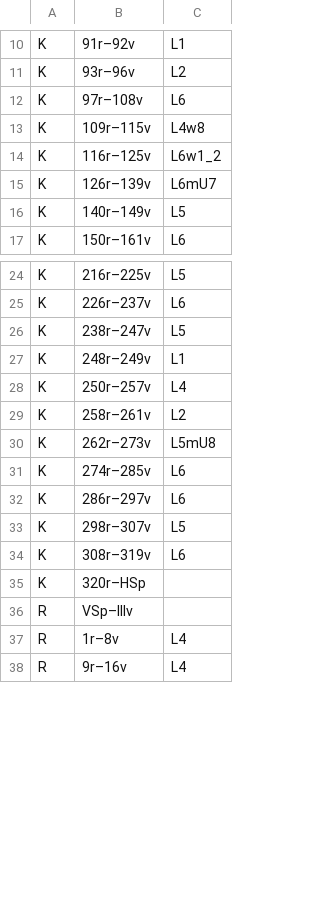
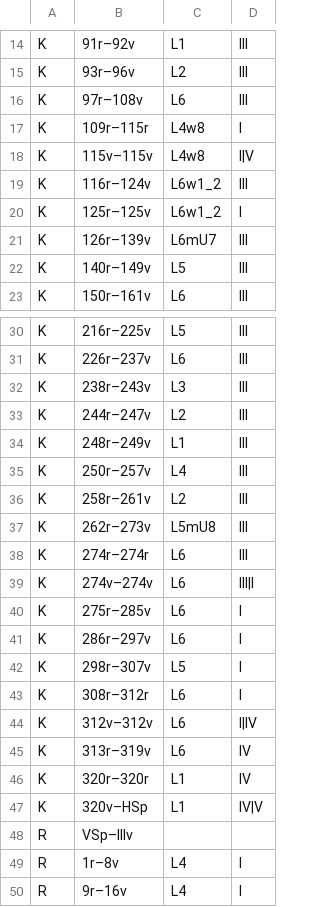
Before and after one commit to paginagmbh/parzival, a CSV file: metadata/quires.csv, drawn as a sheet; only a part is shown, gaps mark what is left out; addresses are those after the commit; the diff covers the shown part only; the diff names each change by its address in the sheet, - before the commit and + after, or states it on an @@ line.

Commit message:
Add hands to quire table

```diff
--- a/metadata/quires.csv
+++ b/metadata/quires.csv
+column D, rows 14-17: III | III | III | I; row 19: III; rows 21-23: all III; rows 30-32: all III; rows 34-37: all III; rows 40-43: all I; rows 47-50: IV|V |  | I | I
-B17: 109r–115v
+B17: 109r–115r
+row 18: K | 115v–115v | L4w8 | I|V
-B19: 116r–125v
+B19: 116r–124v
+row 20: K | 125r–125v | L6w1_2 | I
-B32: 238r–247v
+B32: 238r–243v
-C32: L5
+C32: L3
+row 33: K | 244r–247v | L2 | III
+row 38: K | 274r–274r | L6 | III
+row 39: K | 274v–274v | L6 | III|I
-B40: 274r–285v
+B40: 275r–285v
-B43: 308r–319v
+B43: 308r–312r
+row 44: K | 312v–312v | L6 | I|IV
+row 45: K | 313r–319v | L6 | IV
+row 46: K | 320r–320r | L1 | IV
-B47: 320r–HSp
+B47: 320v–HSp
-C47: (empty)
+C47: L1
```
Also changed, not shown: 4 added rows and 2 edited cells elsewhere in this file.
